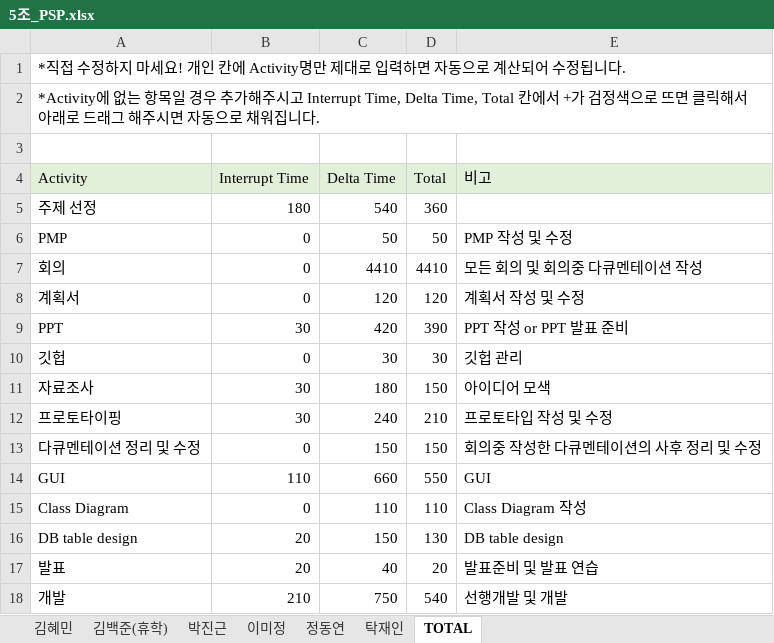
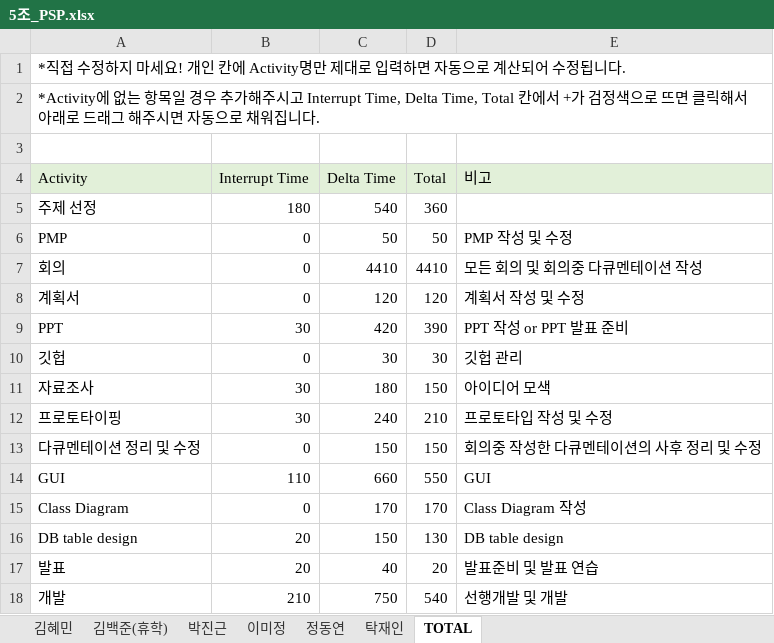
Before and after one commit to majung2/pumasi, an Excel workbook: 5조_PSP.xlsx, sheet TOTAL, drawn as a sheet; values as stored, in another font and other column widths than the file's, no borders; the diff names each change by its address in the sheet, - before the commit and + after, or states it on an @@ line.

```diff
--- a/5조_PSP.xlsx (sheet TOTAL)
+++ b/5조_PSP.xlsx (sheet TOTAL)
-C15 (Delta Time): 110
+C15 (Delta Time): 170
-D15 (Total): 110
+D15 (Total): 170
```
Also changed, not shown: sheet 김혜민, 1 other file.
